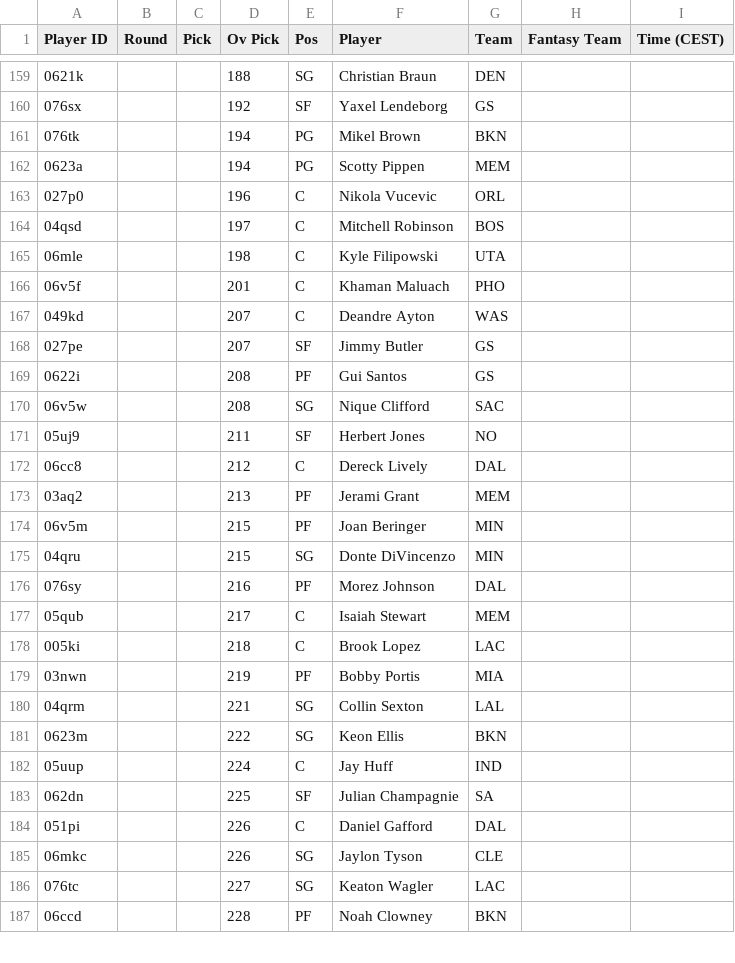
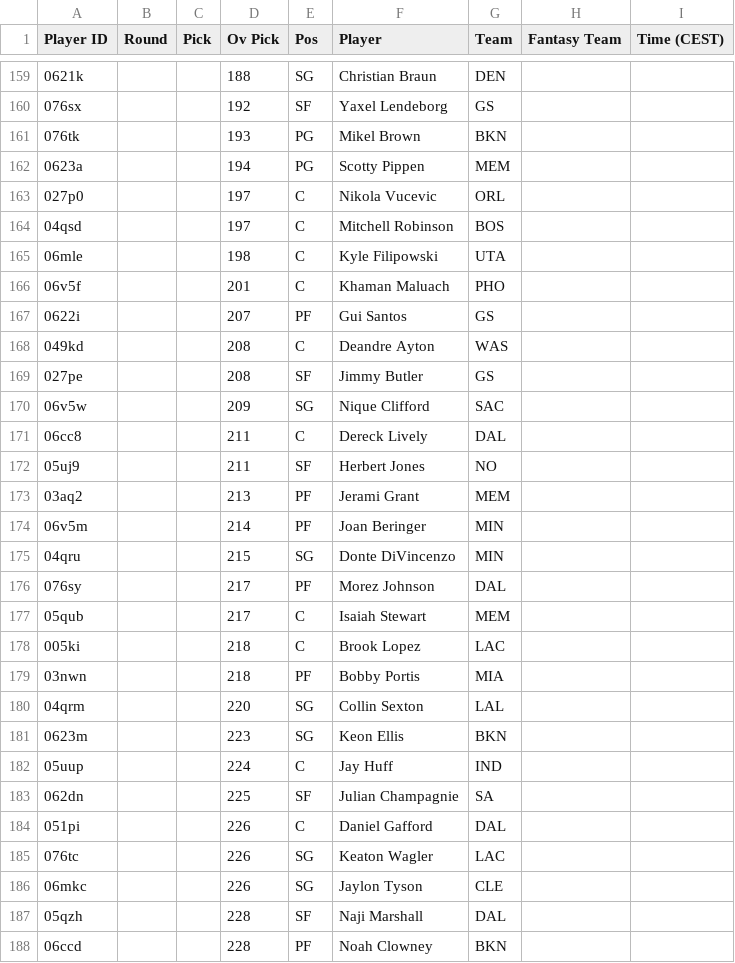
Before and after one commit to Pizzaratops/MFHFBs-NBA-Projections, a CSV file: data/fantrax-adp.csv, drawn as a sheet; only a part is shown, gaps mark what is left out; the diff covers the shown part only.

```diff
--- a/data/fantrax-adp.csv
+++ b/data/fantrax-adp.csv
@@ -160,5 +160,5 @@
 "076sx","","","192","SF","Yaxel Lendeborg","GS","",""
-"076tk","","","194","PG","Mikel Brown","BKN","",""
+"076tk","","","193","PG","Mikel Brown","BKN","",""
 "0623a","","","194","PG","Scotty Pippen","MEM","",""
-"027p0","","","196","C","Nikola Vucevic","ORL","",""
+"027p0","","","197","C","Nikola Vucevic","ORL","",""
 "04qsd","","","197","C","Mitchell Robinson","BOS","",""
@@ -166,17 +166,17 @@
 "06v5f","","","201","C","Khaman Maluach","PHO","",""
-"049kd","","","207","C","Deandre Ayton","WAS","",""
-"027pe","","","207","SF","Jimmy Butler","GS","",""
-"0622i","","","208","PF","Gui Santos","GS","",""
-"06v5w","","","208","SG","Nique Clifford","SAC","",""
+"0622i","","","207","PF","Gui Santos","GS","",""
+"049kd","","","208","C","Deandre Ayton","WAS","",""
+"027pe","","","208","SF","Jimmy Butler","GS","",""
+"06v5w","","","209","SG","Nique Clifford","SAC","",""
+"06cc8","","","211","C","Dereck Lively","DAL","",""
 "05uj9","","","211","SF","Herbert Jones","NO","",""
-"06cc8","","","212","C","Dereck Lively","DAL","",""
 "03aq2","","","213","PF","Jerami Grant","MEM","",""
-"06v5m","","","215","PF","Joan Beringer","MIN","",""
+"06v5m","","","214","PF","Joan Beringer","MIN","",""
 "04qru","","","215","SG","Donte DiVincenzo","MIN","",""
-"076sy","","","216","PF","Morez Johnson","DAL","",""
+"076sy","","","217","PF","Morez Johnson","DAL","",""
 "05qub","","","217","C","Isaiah Stewart","MEM","",""
 "005ki","","","218","C","Brook Lopez","LAC","",""
-"03nwn","","","219","PF","Bobby Portis","MIA","",""
-"04qrm","","","221","SG","Collin Sexton","LAL","",""
-"0623m","","","222","SG","Keon Ellis","BKN","",""
+"03nwn","","","218","PF","Bobby Portis","MIA","",""
+"04qrm","","","220","SG","Collin Sexton","LAL","",""
+"0623m","","","223","SG","Keon Ellis","BKN","",""
 "05uup","","","224","C","Jay Huff","IND","",""
@@ -184,4 +184,5 @@
 "051pi","","","226","C","Daniel Gafford","DAL","",""
+"076tc","","","226","SG","Keaton Wagler","LAC","",""
 "06mkc","","","226","SG","Jaylon Tyson","CLE","",""
-"076tc","","","227","SG","Keaton Wagler","LAC","",""
+"05qzh","","","228","SF","Naji Marshall","DAL","",""
 "06ccd","","","228","PF","Noah Clowney","BKN","",""
```
Also changed, not shown: 5 added rows, 6 removed rows, 7 moved rows and 25 edited cells elsewhere in this file, 1 other file.
